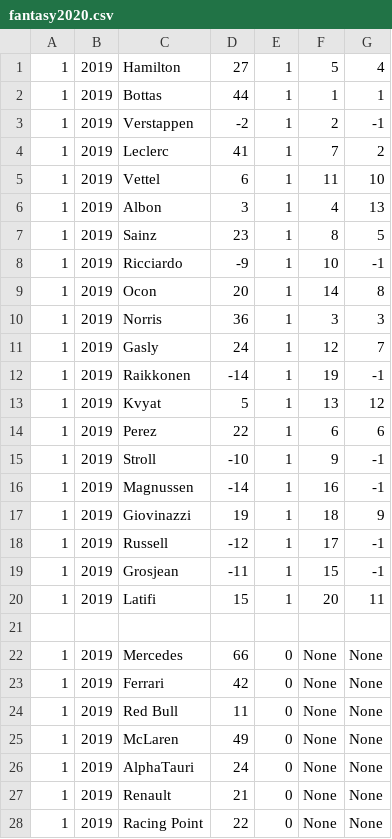
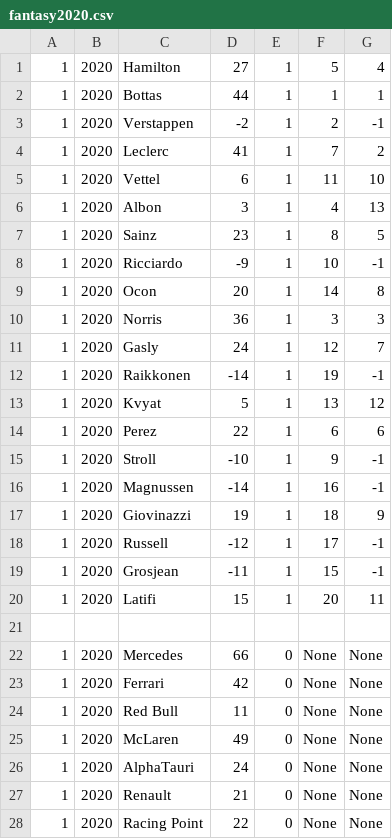
Before and after one commit to scrasmussen/Formula1-2018, a CSV file: data/fantasy2020.csv, drawn as a sheet; only a part is shown; the diff covers the shown part only.

Commit message:
updating for new week and new way of recording data

```diff
--- a/data/fantasy2020.csv
+++ b/data/fantasy2020.csv
@@ -1,28 +1,28 @@
-1,2019,"Hamilton",   27,1,  5,  4
-1,2019,"Bottas",     44,1,  1,  1
-1,2019,"Verstappen", -2,1,  2, -1
-1,2019,"Leclerc",    41,1,  7,  2
-1,2019,"Vettel",      6,1, 11, 10
-1,2019,"Albon",       3,1,  4, 13
-1,2019,"Sainz",      23,1,  8,  5
-1,2019,"Ricciardo",  -9,1, 10, -1
-1,2019,"Ocon",       20,1, 14,  8
-1,2019,"Norris",     36,1,  3,  3
-1,2019,"Gasly",      24,1, 12,  7
-1,2019,"Raikkonen", -14,1, 19, -1
-1,2019,"Kvyat",       5,1, 13, 12
-1,2019,"Perez",      22,1,  6,  6
-1,2019,"Stroll",    -10,1,  9, -1
-1,2019,"Magnussen", -14,1, 16, -1
-1,2019,"Giovinazzi", 19,1, 18,  9
-1,2019,"Russell",   -12,1, 17, -1
-1,2019,"Grosjean",  -11,1, 15, -1
-1,2019,"Latifi",     15,1, 20, 11
+1,2020,"Hamilton",   27,1,  5,  4
+1,2020,"Bottas",     44,1,  1,  1
+1,2020,"Verstappen", -2,1,  2, -1
+1,2020,"Leclerc",    41,1,  7,  2
+1,2020,"Vettel",      6,1, 11, 10
+1,2020,"Albon",       3,1,  4, 13
+1,2020,"Sainz",      23,1,  8,  5
+1,2020,"Ricciardo",  -9,1, 10, -1
+1,2020,"Ocon",       20,1, 14,  8
+1,2020,"Norris",     36,1,  3,  3
+1,2020,"Gasly",      24,1, 12,  7
+1,2020,"Raikkonen", -14,1, 19, -1
+1,2020,"Kvyat",       5,1, 13, 12
+1,2020,"Perez",      22,1,  6,  6
+1,2020,"Stroll",    -10,1,  9, -1
+1,2020,"Magnussen", -14,1, 16, -1
+1,2020,"Giovinazzi", 19,1, 18,  9
+1,2020,"Russell",   -12,1, 17, -1
+1,2020,"Grosjean",  -11,1, 15, -1
+1,2020,"Latifi",     15,1, 20, 11
 
-1,2019,"Mercedes",66,0,None,None
-1,2019,"Ferrari",42,0,None,None
-1,2019,"Red Bull",11,0,None,None
-1,2019,"McLaren",49,0,None,None
-1,2019,"AlphaTauri",24,0,None,None
-1,2019,"Renault",21,0,None,None
-1,2019,"Racing Point",22,0,None,None
+1,2020,"Mercedes",66,0,None,None
+1,2020,"Ferrari",42,0,None,None
+1,2020,"Red Bull",11,0,None,None
+1,2020,"McLaren",49,0,None,None
+1,2020,"AlphaTauri",24,0,None,None
+1,2020,"Renault",21,0,None,None
+1,2020,"Racing Point",22,0,None,None
```
Also changed, not shown: 33 edited cells elsewhere in this file, 1 other file.
